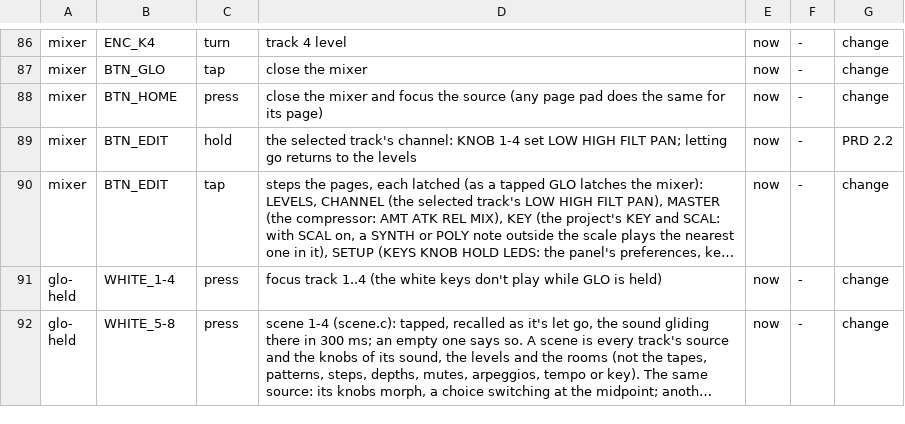
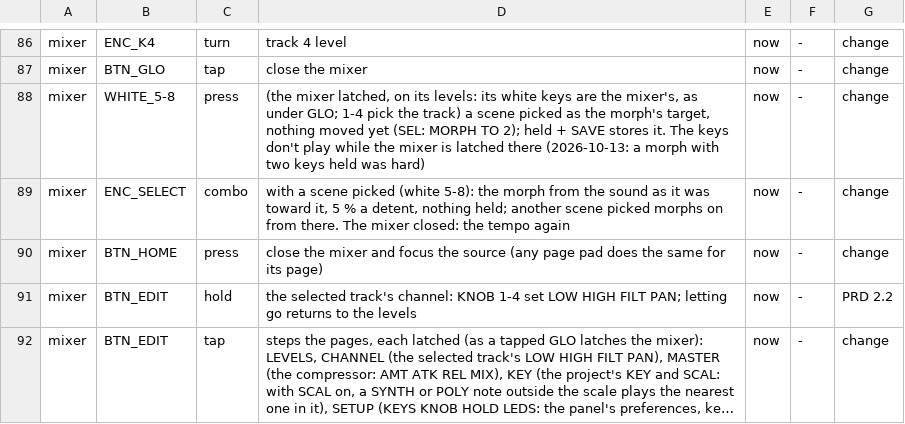
Before and after one commit to thoughtgrain/bryo, a TSV file: bryo/docs/controls.tsv, drawn as a sheet; only a part is shown, gaps mark what is left out; the shorter side is filled out with more unchanged rows; long unchanged cells end in …; the diff names each change by its address in the sheet, - before the commit and + after, or states it on an @@ line.

```diff
--- a/bryo/docs/controls.tsv
+++ b/bryo/docs/controls.tsv
+row 88: mixer | WHITE_5-8 | press | (the mixer latched, on its levels: its white keys are the mixer's, as under GLO; 1-4 pick the track) a scene picked as the morph's target, nothing moved yet (SEL: MORPH TO 2); held + SAVE stores it. The keys don't play while the mixer is latched there (2026-10-13: a morph with two keys held was hard) | now | - | change
+row 89: mixer | ENC_SELECT | combo | with a scene picked (white 5-8): the morph from the sound as it was toward it, 5 % a detent, nothing held; another scene picked morphs on from there. The mixer closed: the tempo again | now | - | change
```
Also changed, not shown: 12 other files.
